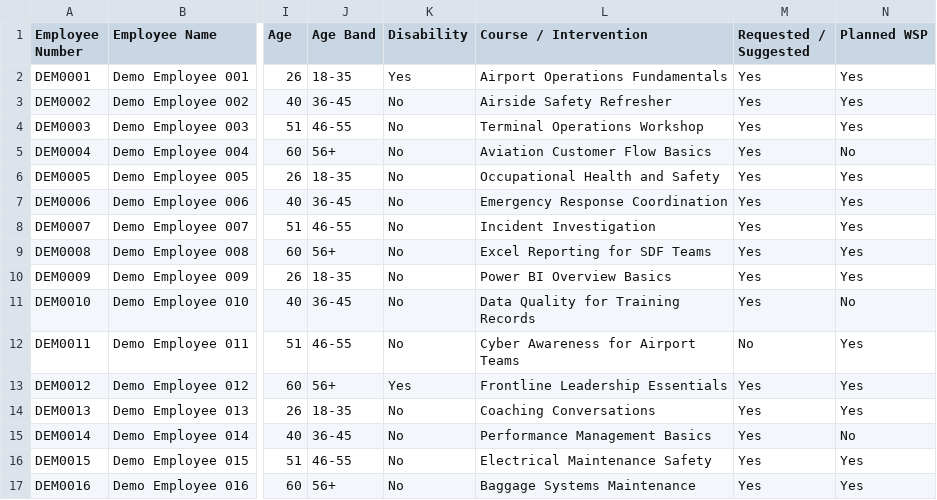
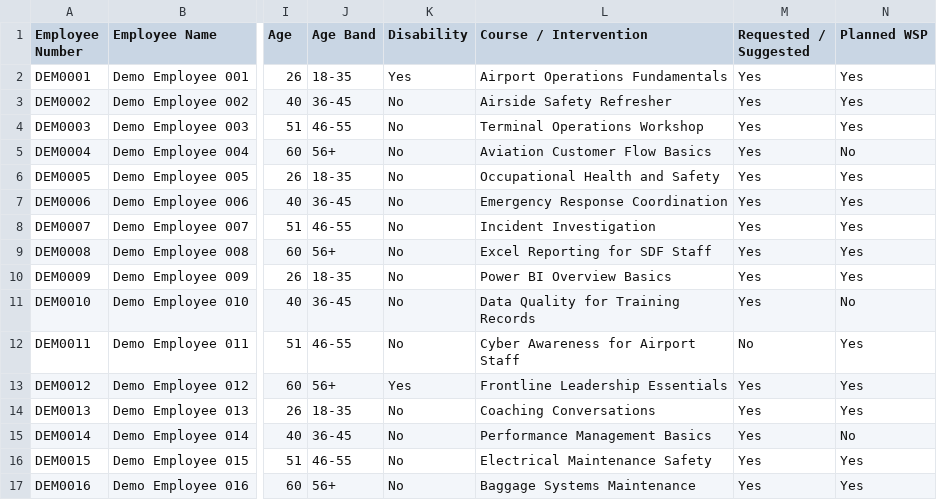
Before and after one commit to LokerH83/wsp-training-acsa, a CSV file: sample-workbooks/ACSA_SDF_Demo_Workbook.csv, drawn as a sheet; only a part is shown, gaps mark what is left out; the diff names each change by its address in the sheet, - before the commit and + after, or states it on an @@ line.

Commit message:
Finalize public demo functional alignment

```diff
--- a/sample-workbooks/ACSA_SDF_Demo_Workbook.csv
+++ b/sample-workbooks/ACSA_SDF_Demo_Workbook.csv
-L9 (Course / Intervention): Excel Reporting for SDF Teams
+L9 (Course / Intervention): Excel Reporting for SDF Staff
-L12 (Course / Intervention): Cyber Awareness for Airport Teams
+L12 (Course / Intervention): Cyber Awareness for Airport Staff
```
Also changed, not shown: 3 other files.
